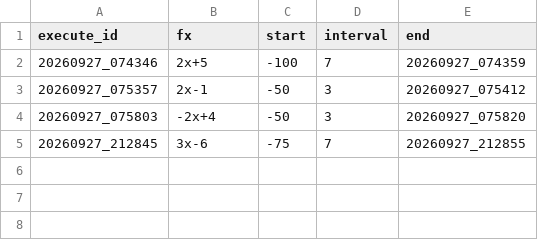
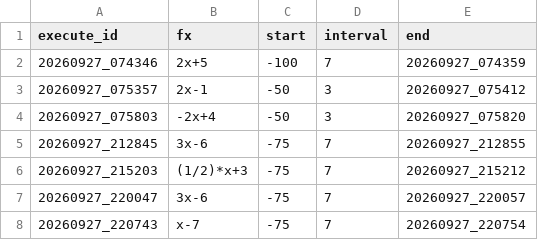
Before and after one commit to girifrmnsyh/bisection-logger, a CSV file: data_log/execute.csv, drawn as a sheet.

```diff
--- a/data_log/execute.csv
+++ b/data_log/execute.csv
@@ -5 +5,4 @@ execute_id,fx,start,interval,end
 20260927_212845,3x-6,-75,7,20260927_212855
+20260927_215203,(1/2)*x+3,-75,7,20260927_215212
+20260927_220047,3x-6,-75,7,20260927_220057
+20260927_220743,x-7,-75,7,20260927_220754
```
Also changed, not shown: data_log/iteration_details.csv, 1 other file.
